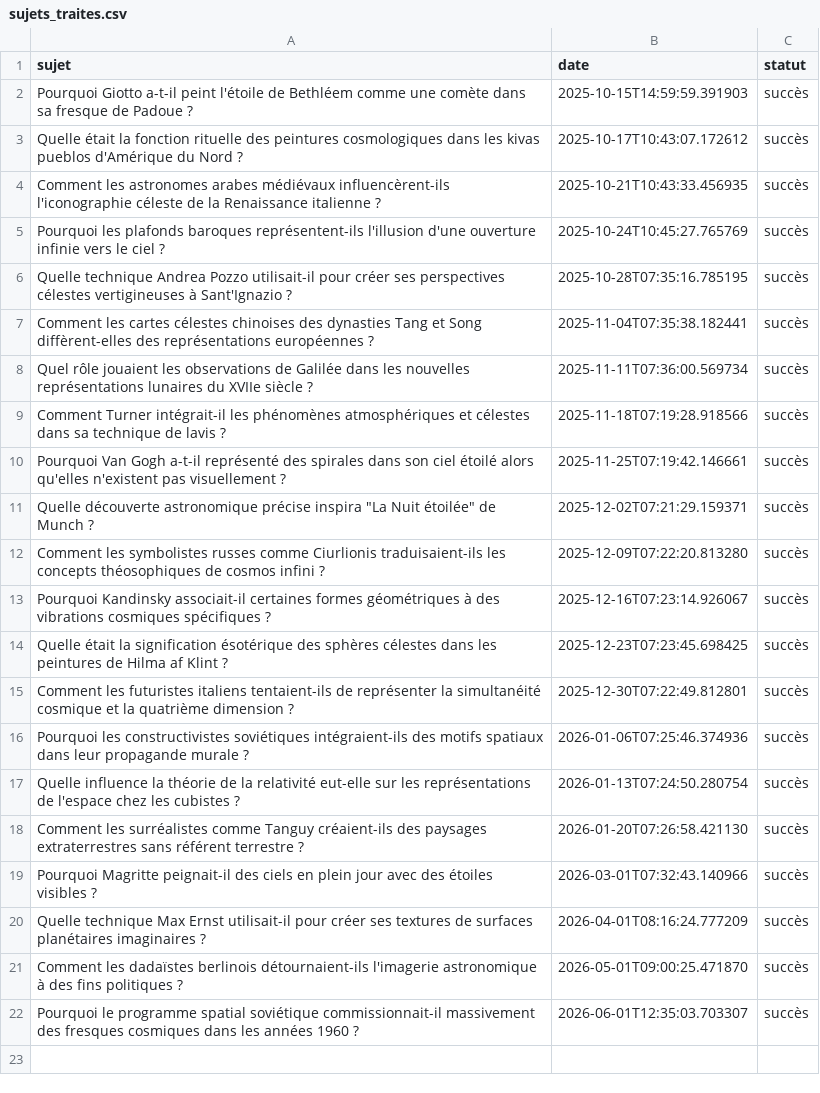
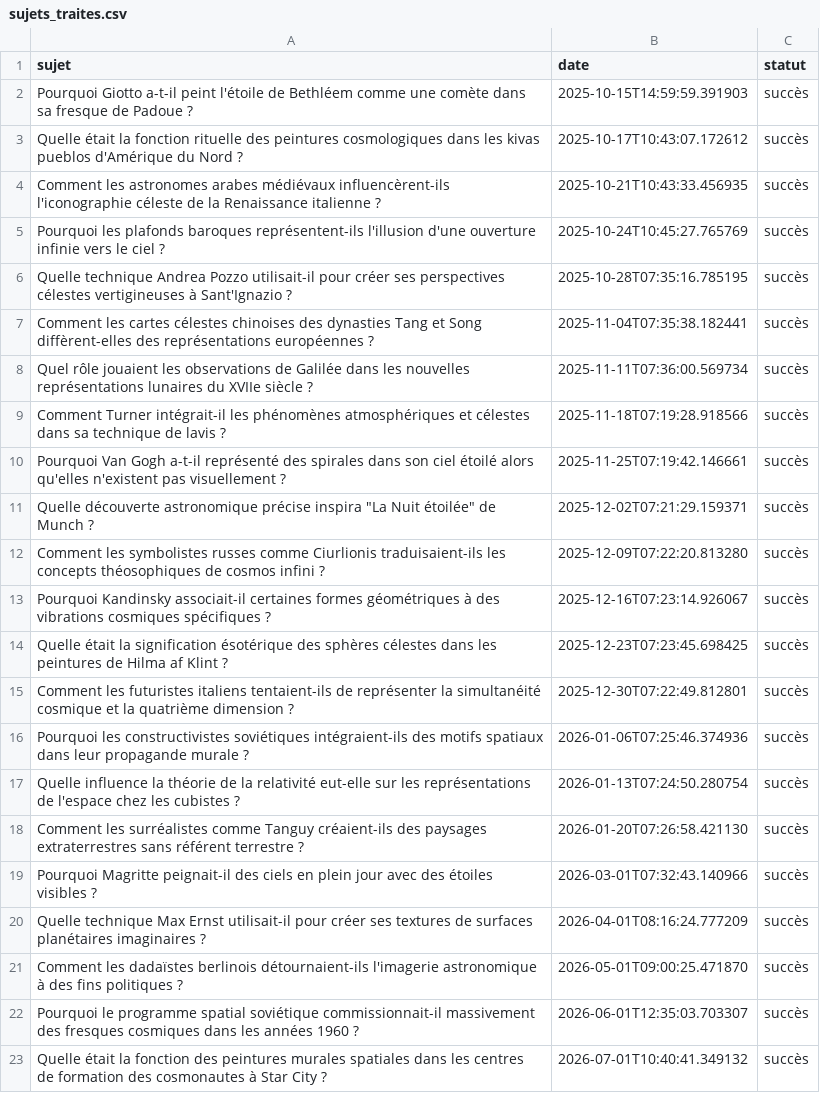
Before and after one commit to Metalosmose21/Espace-3, a CSV file: sujets_traites.csv, drawn as a sheet; the diff names each change by its address in the sheet, - before the commit and + after, or states it on an @@ line.

```diff
--- a/sujets_traites.csv
+++ b/sujets_traites.csv
+row 23: Quelle était la fonction des peintures murales spatiales dans les centres de formation des cosmonautes à Star City ? | 2026-07-01T10:40:41.349132 | succès
```
Also changed, not shown: sujets.csv.
